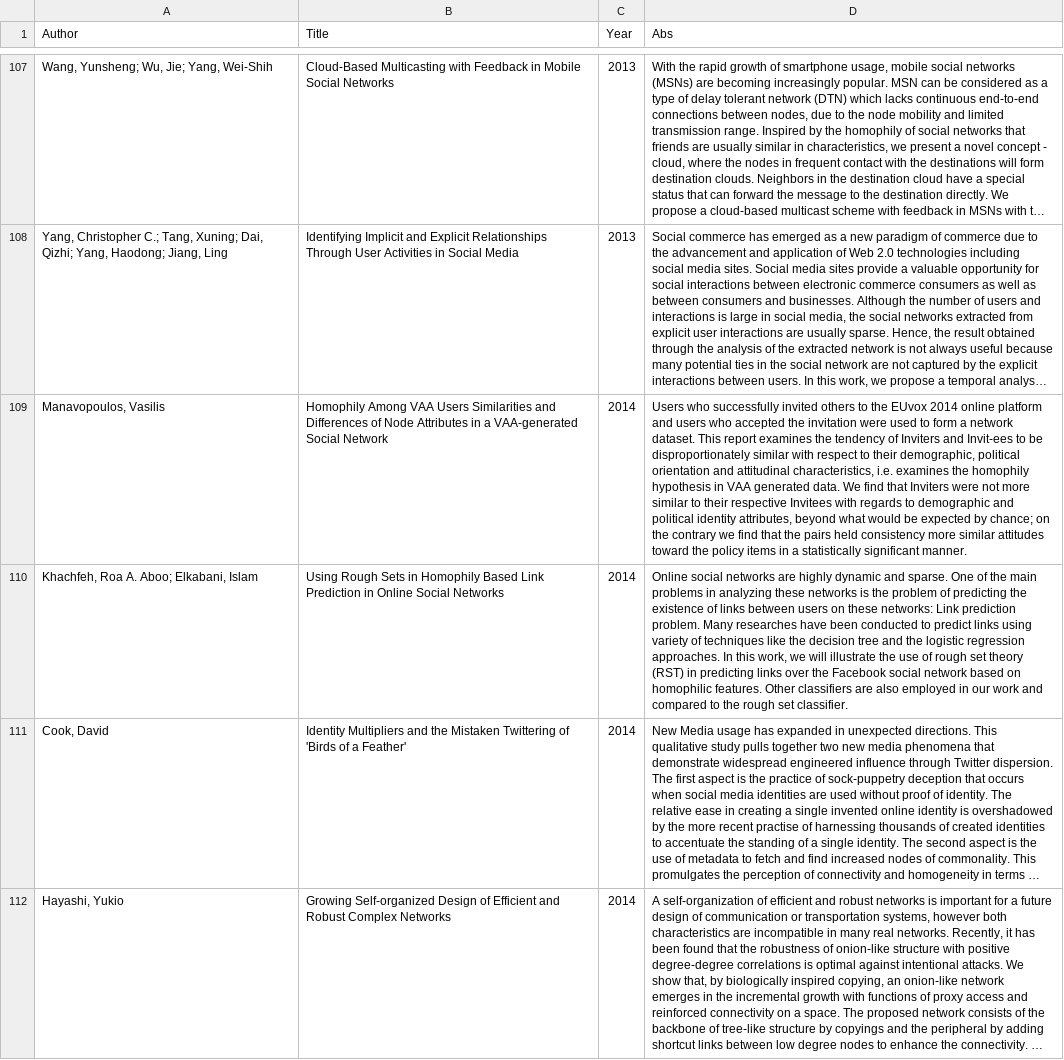
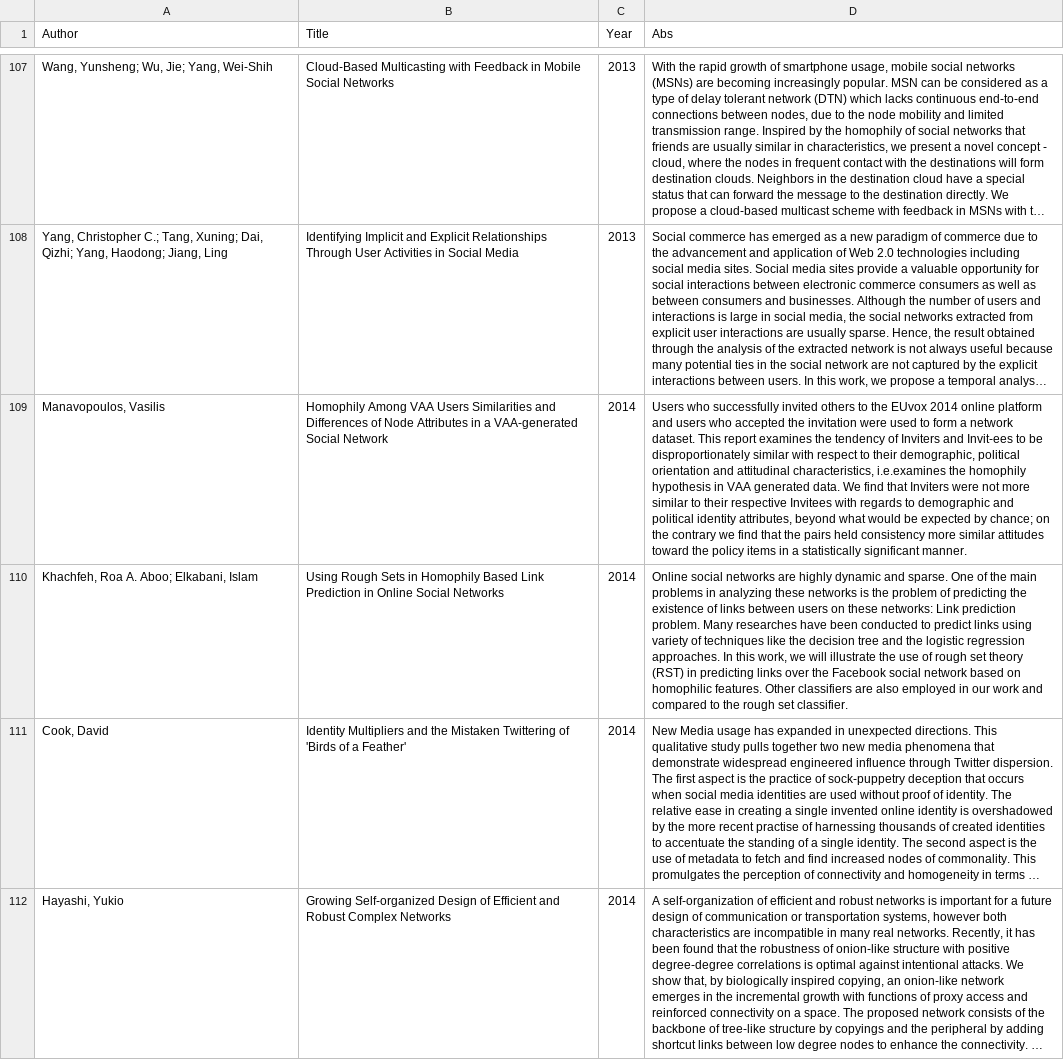
Before and after one commit to CenterForSpatialResearch/polarization_paper, a CSV file: concordance/data/citations by field - computer_science.csv (was concordence/data/citations by field - computer_science.csv), drawn as a sheet; only a part is shown, gaps mark what is left out; long unchanged cells end in …; the diff covers the shown part only; the diff names each change by its address in the sheet, - before the commit and + after, or states it on an @@ line.

```diff
--- a/concordence/data/citations by field - computer_science.csv
+++ b/concordance/data/citations by field - computer_science.csv
-D109 (Abs): …attitudinal characteristics, i.e. examines the homophily…
+D109 (Abs): …attitudinal characteristics, i.e.examines the homophily…
```
Also changed, not shown: 17 edited cells elsewhere in this file, concordance/data/citations by field - behavioral_sciences.csv, concordance/data/citations by field - business_economics.csv, 12 other files.
